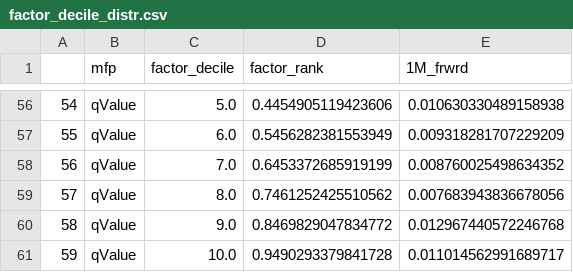
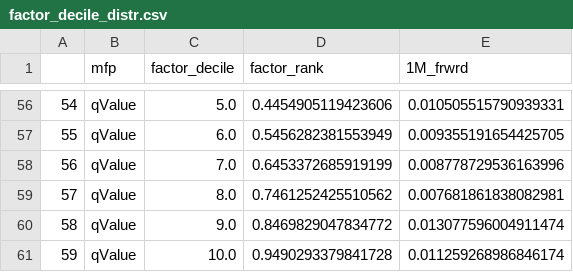
Before and after one commit to zhenik70/qrio, a CSV file: data/factor_decile_distr.csv, drawn as a sheet; only a part is shown, gaps mark what is left out; the diff covers the shown part only.

```diff
--- a/data/factor_decile_distr.csv
+++ b/data/factor_decile_distr.csv
@@ -56,6 +56,6 @@
-54,qValue,5.0,0.4454905119423606,0.010630330489158938
-55,qValue,6.0,0.5456282381553949,0.009318281707229209
-56,qValue,7.0,0.6453372685919199,0.008760025498634352
-57,qValue,8.0,0.7461252425510562,0.007683943836678056
-58,qValue,9.0,0.8469829047834772,0.012967440572246768
-59,qValue,10.0,0.9490293379841728,0.011014562991689717
+54,qValue,5.0,0.4454905119423606,0.010505515790939331
+55,qValue,6.0,0.5456282381553949,0.009355191654425705
+56,qValue,7.0,0.6453372685919199,0.008778729536163996
+57,qValue,8.0,0.7461252425510562,0.007681861838082981
+58,qValue,9.0,0.8469829047834772,0.013077596004911474
+59,qValue,10.0,0.9490293379841728,0.011259268986846174
```
Also changed, not shown: 59 edited cells elsewhere in this file.
